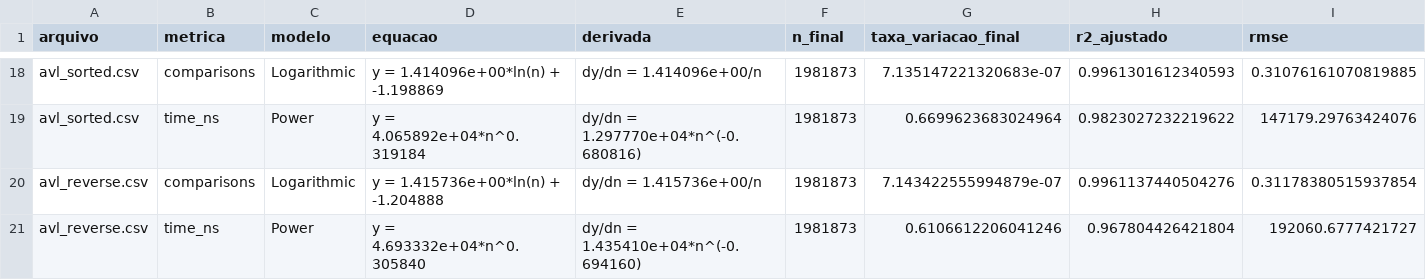
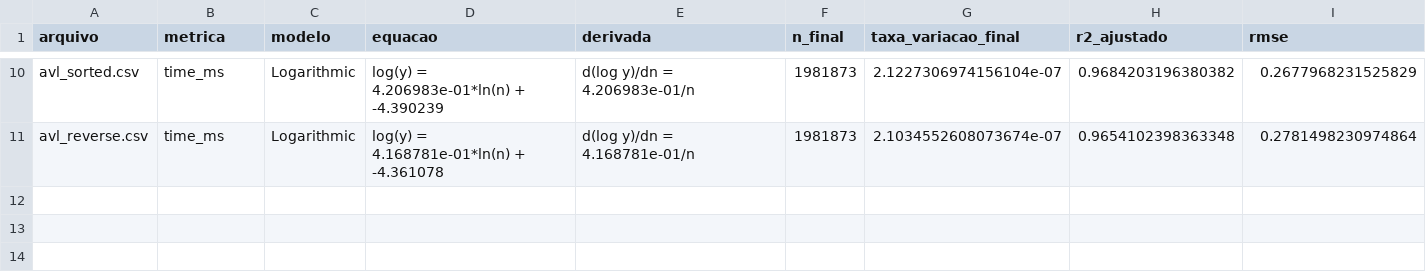
Before and after one commit to Marina-MS20/EDI-2026.1, a CSV file: resultado_regressoes_busca.csv, drawn as a sheet; only a part is shown, gaps mark what is left out; removed rows and columns are numbered as before the commit, all else as after; the diff covers the shown part only; the diff names each change by its address in the sheet, - before the commit and + after, or states it on an @@ line.

```diff
--- a/resultado_regressoes_busca.csv
+++ b/resultado_regressoes_busca.csv
-B10 (metrica): comparisons
+B10 (metrica): time_ms
-D10 (equacao): y = 1.414096e+00*ln(n) + -1.198869
+D10 (equacao): log(y) = 4.206983e-01*ln(n) + -4.390239
-E10 (derivada): dy/dn = 1.414096e+00/n
+E10 (derivada): d(log y)/dn = 4.206983e-01/n
-G10 (taxa_variacao_final): 7.135147221320683e-07
+G10 (taxa_variacao_final): 2.1227306974156104e-07
-H10 (r2_ajustado): 0.9961301612340593
+H10 (r2_ajustado): 0.9684203196380382
-I10 (rmse): 0.31076161070819885
+I10 (rmse): 0.2677968231525829
-row 19: avl_sorted.csv | time_ns | Power | y = 4.065892e+04*n^0.319184 | dy/dn = 1.297770e+04*n^(-0.680816) | 1981873 | 0.6699623683024964 | 0.9823027232219622 | 147179.29763424076
-B11 (metrica): comparisons
+B11 (metrica): time_ms
-D11 (equacao): y = 1.415736e+00*ln(n) + -1.204888
+D11 (equacao): log(y) = 4.168781e-01*ln(n) + -4.361078
-E11 (derivada): dy/dn = 1.415736e+00/n
+E11 (derivada): d(log y)/dn = 4.168781e-01/n
-G11 (taxa_variacao_final): 7.143422555994879e-07
+G11 (taxa_variacao_final): 2.1034552608073674e-07
-H11 (r2_ajustado): 0.9961137440504276
+H11 (r2_ajustado): 0.9654102398363348
-I11 (rmse): 0.31178380515937854
+I11 (rmse): 0.2781498230974864
-row 21: avl_reverse.csv | time_ns | Power | y = 4.693332e+04*n^0.305840 | dy/dn = 1.435410e+04*n^(-0.694160) | 1981873 | 0.6106612206041246 | 0.967804426421804 | 192060.6777421727
```
Also changed, not shown: 8 removed rows and 53 edited cells elsewhere in this file, relatorios/estatisticas_completas.tsv, relatorios/resultado_busca.tsv, 38 other files.
